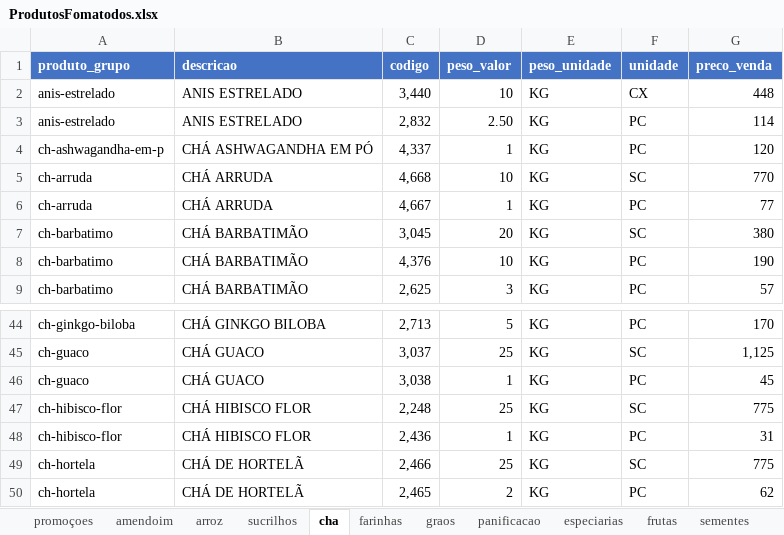
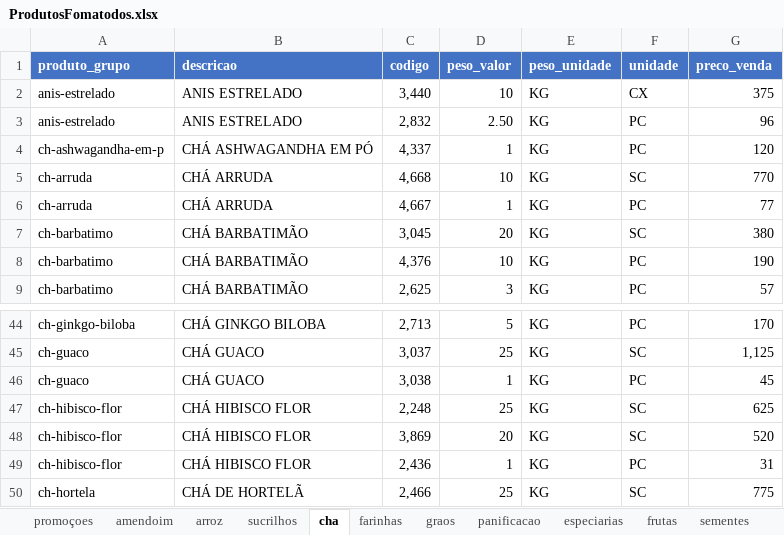
Before and after one commit to MuriloBastos6/Lista-de-Produtos-Bourached, an Excel workbook: data/ProdutosFomatodos.xlsx, sheet cha, drawn as a sheet; only a part is shown, gaps mark what is left out; the shorter side is filled out with more unchanged rows; values as stored, in another font and other column widths than the file's, no borders; the diff names each change by its address in the sheet, - before the commit and + after, or states it on an @@ line.

```diff
--- a/data/ProdutosFomatodos.xlsx (sheet cha)
+++ b/data/ProdutosFomatodos.xlsx (sheet cha)
-G2 (preco_venda): 448
+G2 (preco_venda): 375
-G3 (preco_venda): 114
+G3 (preco_venda): 96
-G47 (preco_venda): 775
+G47 (preco_venda): 625
+row 48: ch-hibisco-flor | CHÁ HIBISCO FLOR | 3,869 | 20 | KG | SC | 520
```
Also changed, not shown: sheet especiarias, sheet frutas, sheet doces, 5 other files.
